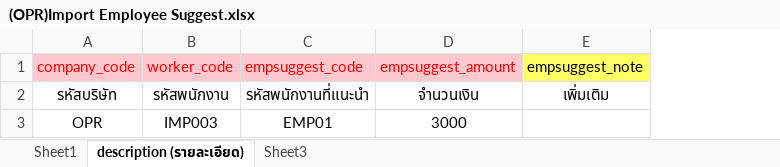
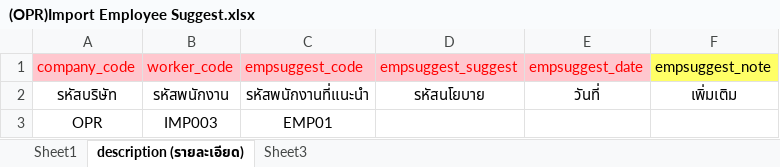
Before and after one commit to witcom48/OPR, an Excel workbook: src/assets/OPRFileImport/(OPR)Import emp/(OPR)Import Employee Suggest.xlsx, sheet description (รายละเอียด), drawn as a sheet; values as stored, in another font and other column widths than the file's, no borders; removed rows and columns are numbered as before the commit, all else as after; the diff names each change by its address in the sheet, - before the commit and + after, or states it on an @@ line.

Commit message:
importsugg

```diff
--- a/src/assets/OPRFileImport/(OPR)Import emp/(OPR)Import Employee Suggest.xlsx (sheet description (รายละเอียด))
+++ b/src/assets/OPRFileImport/(OPR)Import emp/(OPR)Import Employee Suggest.xlsx (sheet description (รายละเอียด))
-column D (empsuggest_amount), rows 2-3: จำนวนเงิน | 3000
+column D (empsuggest_suggest), row 2: รหัสนโยบาย
+column E (empsuggest_date), row 2: วันที่
```
Also changed, not shown: sheet Sheet1.
